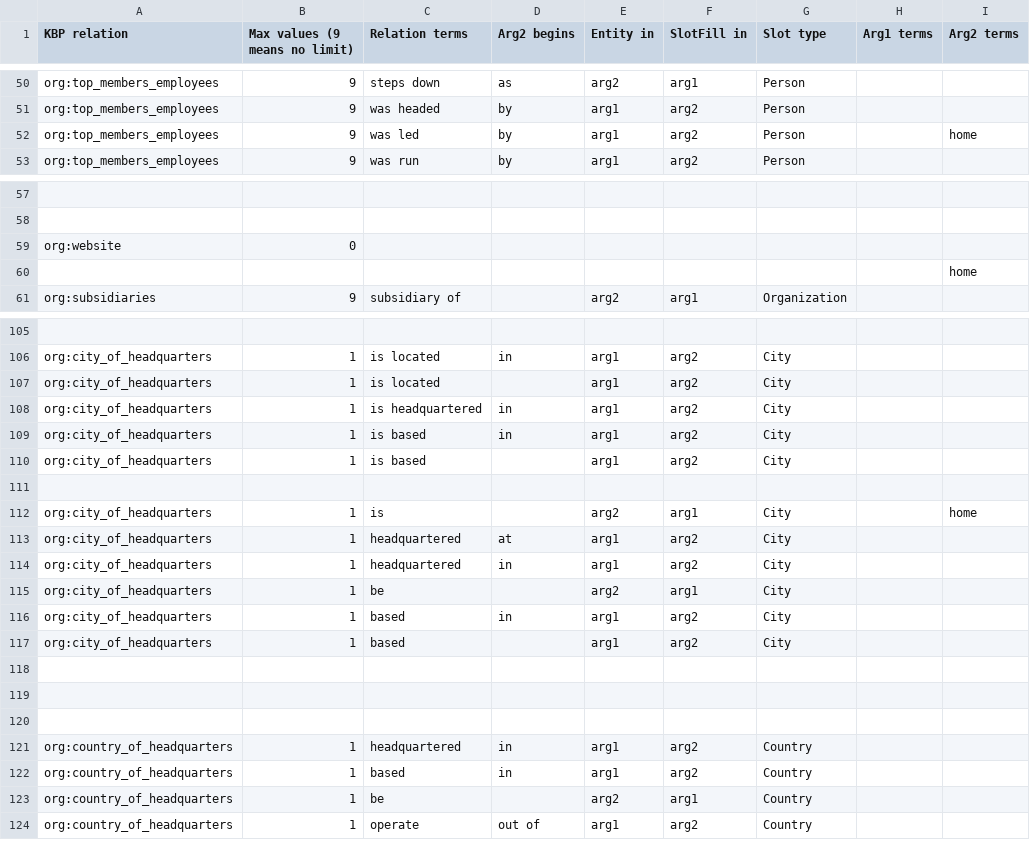
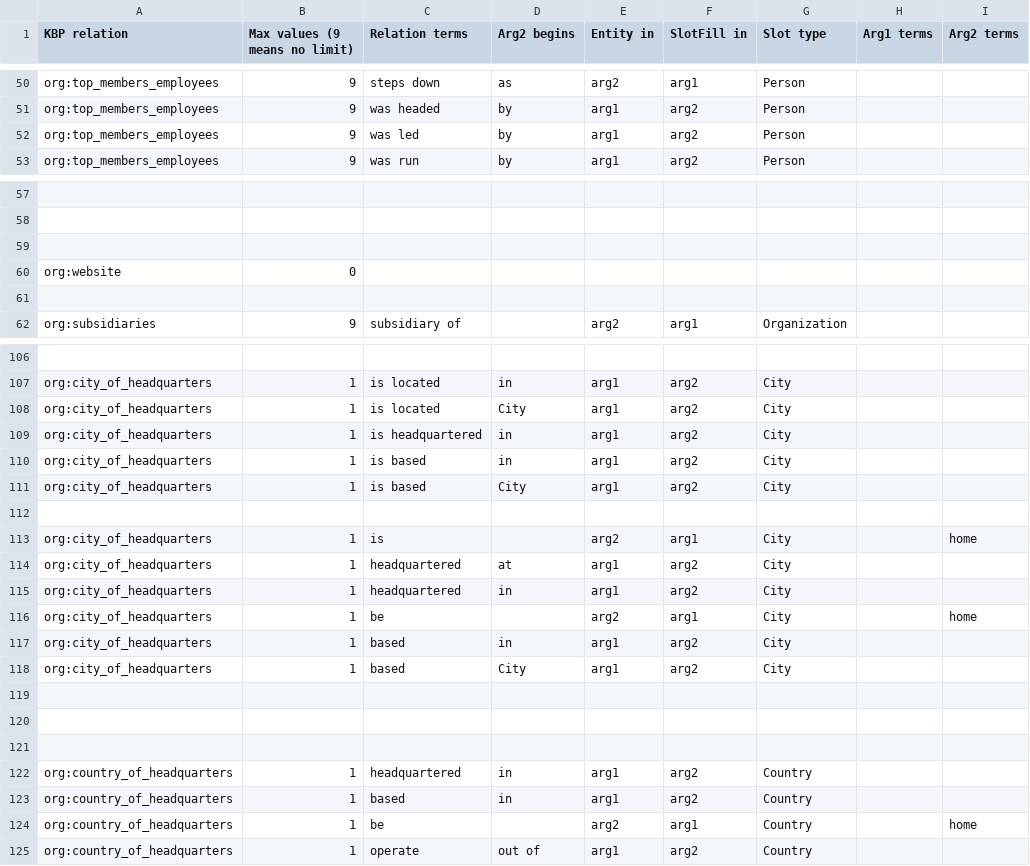
Before and after one commit to nrhawkins/KBPOpenIE2013, a CSV file: slotfiller/src/main/resources/edu/knowitall/tac2013/findSlotFillersApp/KBP-OpenIE-Organization.csv, drawn as a sheet; only a part is shown, gaps mark what is left out; addresses are those after the commit; the diff covers the shown part only; the diff names each change by its address in the sheet, - before the commit and + after, or states it on an @@ line.

```diff
--- a/slotfiller/src/main/resources/edu/knowitall/tac2013/findSlotFillersApp/KBP-OpenIE-Organization.csv
+++ b/slotfiller/src/main/resources/edu/knowitall/tac2013/findSlotFillersApp/KBP-OpenIE-Organization.csv
-I52 (Arg2 terms): home
+I52 (Arg2 terms): (empty)
+row 59: (empty)
-I61 (Arg2 terms): home
+I61 (Arg2 terms): (empty)
-D108 (Arg2 begins): (empty)
+D108 (Arg2 begins): City
-D111 (Arg2 begins): (empty)
+D111 (Arg2 begins): City
-I116 (Arg2 terms): (empty)
+I116 (Arg2 terms): home
-D118 (Arg2 begins): (empty)
+D118 (Arg2 begins): City
-I124 (Arg2 terms): (empty)
+I124 (Arg2 terms): home
```
Also changed, not shown: 15 added rows and 7 edited cells elsewhere in this file, slotfiller/src/main/resources/edu/knowitall/tac2013/findSlotFillersApp/KBP-OpenIE-Person.csv.
